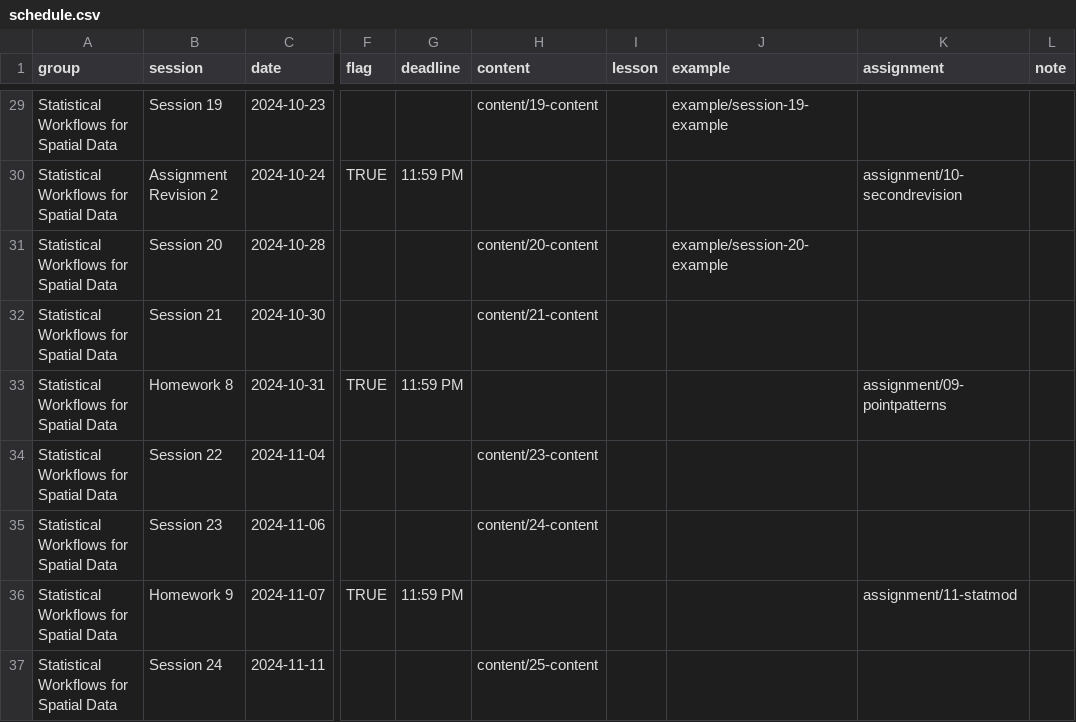
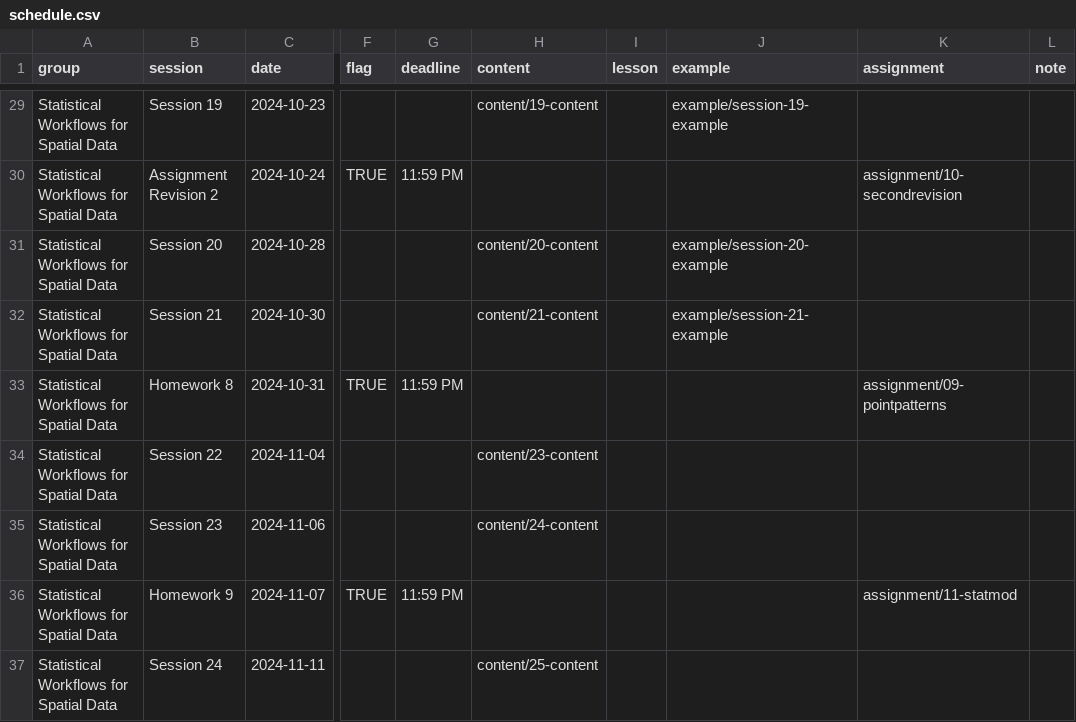
Before and after one commit to CarolynKoehn/isdrfall2024, a CSV file: data/schedule.csv, drawn as a sheet; only a part is shown, gaps mark what is left out; the diff names each change by its address in the sheet, - before the commit and + after, or states it on an @@ line.

```diff
--- a/data/schedule.csv
+++ b/data/schedule.csv
-J32 (example): (empty)
+J32 (example): example/session-21-example
```
Also changed, not shown: 5 other files.
